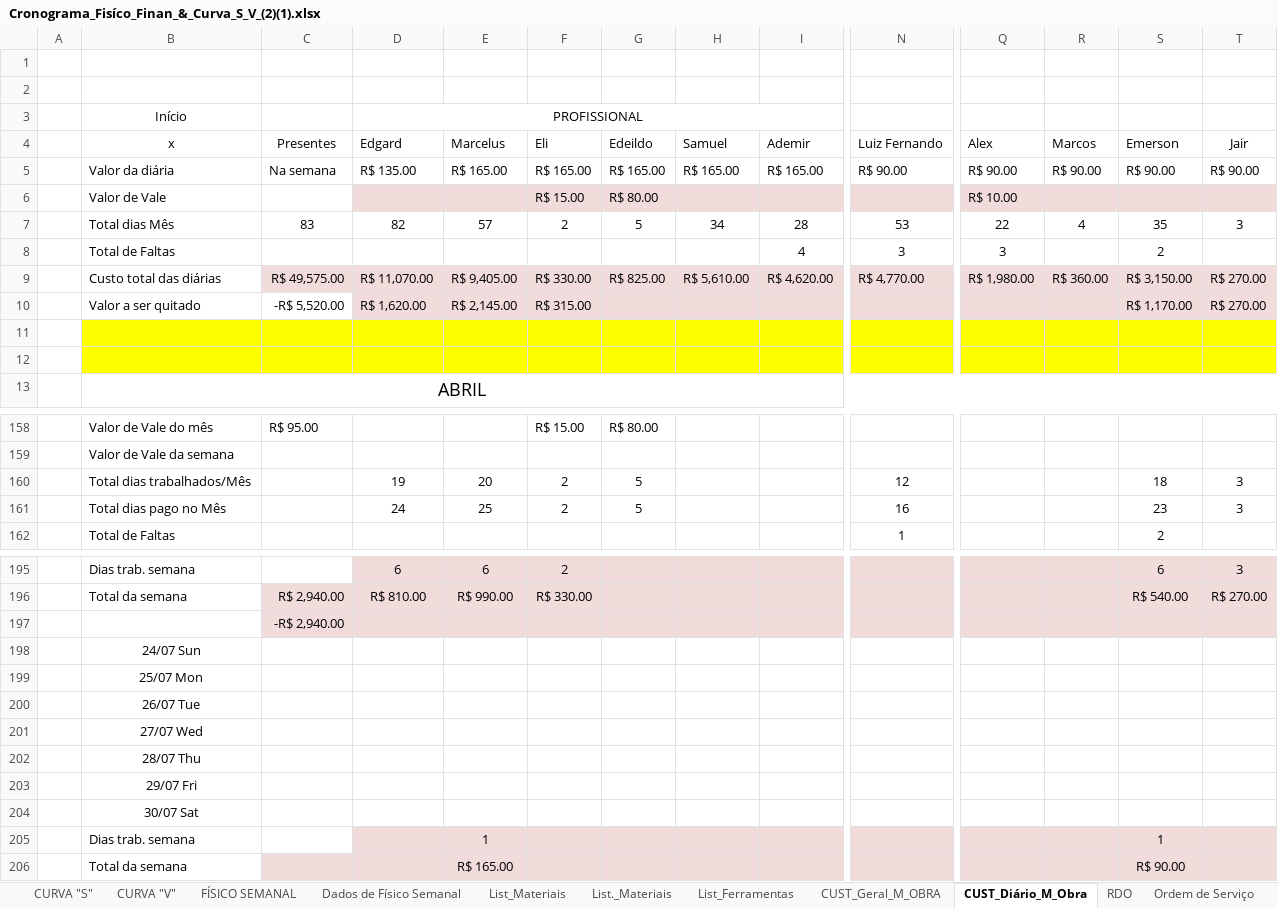
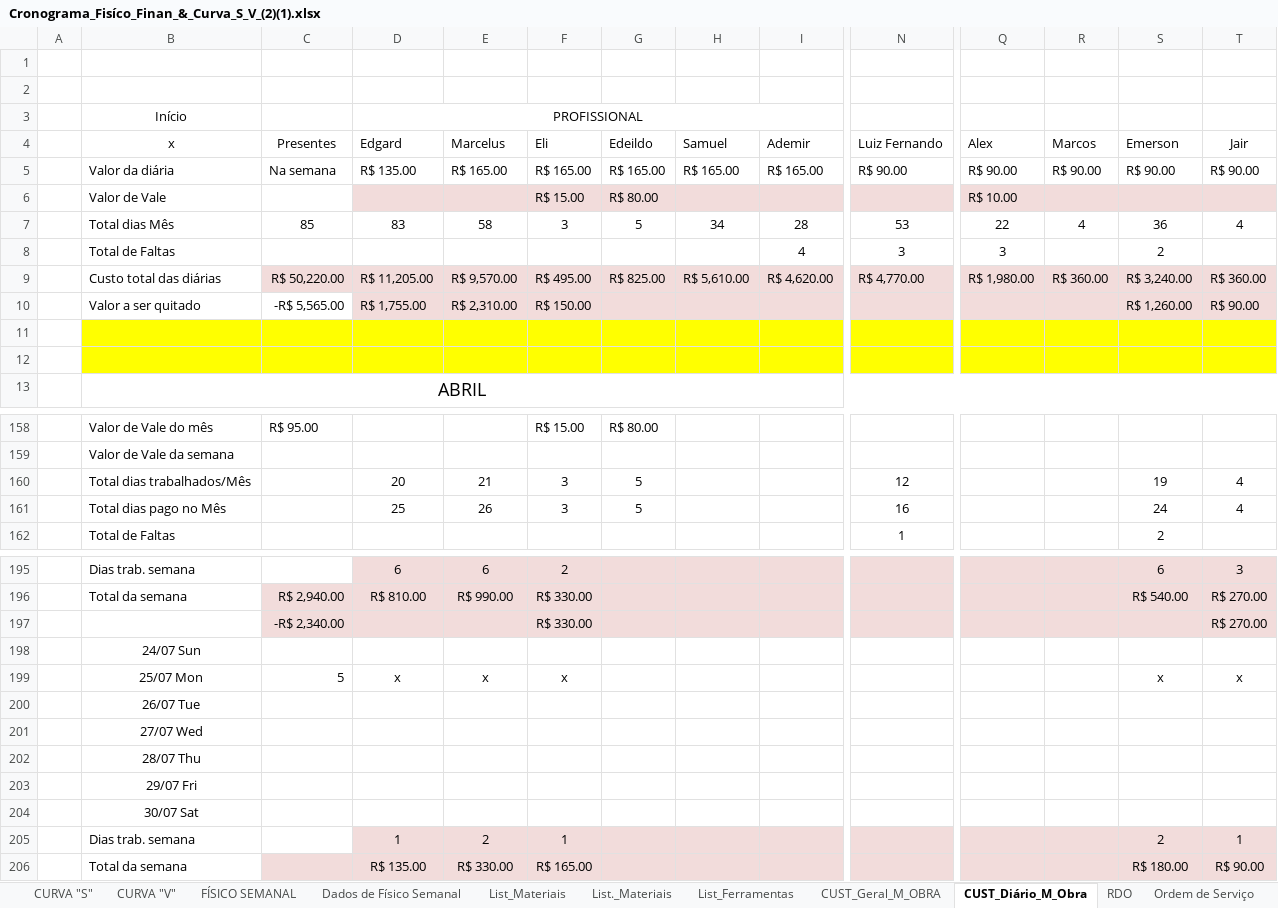
Before and after one commit to EdgardSancosta/Cronograma_Fisico_Financeiro, an Excel workbook: Cronograma_Fisíco_Finan_&_Curva_S_V_(2)(1).xlsx, sheet CUST_Diário_M_Obra, drawn as a sheet; only a part is shown, gaps mark what is left out; values as stored, in another font and other column widths than the file's, no borders; conditional formats not drawn; removed rows and columns are numbered as before the commit, all else as after; rows hold the shown columns only; the diff names each change by its address in the sheet, - before the commit and + after, or states it on an @@ line.

```diff
--- a/Cronograma_Fisíco_Finan_&_Curva_S_V_(2)(1).xlsx (sheet CUST_Diário_M_Obra)
+++ b/Cronograma_Fisíco_Finan_&_Curva_S_V_(2)(1).xlsx (sheet CUST_Diário_M_Obra)
-C7 (Presentes): 83
+C7 (Presentes): 85
-D7 (Edgard): 82
+D7 (Edgard): 83
-E7 (Marcelus): 57
+E7 (Marcelus): 58
-F7 (Eli): 2
+F7 (Eli): 3
-S7 (Emerson): 35
+S7 (Emerson): 36
-T7 (Jair): 3
+T7 (Jair): 4
-C9 (Presentes): R$ 49,575.00
+C9 (Presentes): R$ 50,220.00
-D9 (Edgard): R$ 11,070.00
+D9 (Edgard): R$ 11,205.00
-E9 (Marcelus): R$ 9,405.00
+E9 (Marcelus): R$ 9,570.00
-F9 (Eli): R$ 330.00
+F9 (Eli): R$ 495.00
-S9 (Emerson): R$ 3,150.00
+S9 (Emerson): R$ 3,240.00
-T9 (Jair): R$ 270.00
+T9 (Jair): R$ 360.00
-C10 (Presentes): -R$ 5,520.00
+C10 (Presentes): -R$ 5,565.00
-D10 (Edgard): R$ 1,620.00
+D10 (Edgard): R$ 1,755.00
-E10 (Marcelus): R$ 2,145.00
+E10 (Marcelus): R$ 2,310.00
-F10 (Eli): R$ 315.00
+F10 (Eli): R$ 150.00
-S10 (Emerson): R$ 1,170.00
+S10 (Emerson): R$ 1,260.00
-T10 (Jair): R$ 270.00
+T10 (Jair): R$ 90.00
-row 160:  | Total dias trabalhados/Mês |  | 19 | 20 | 2 | 5 |  |  | 12 |  |  | 18 | 3
-row 161:  | Total dias pago no Mês |  | 24 | 25 | 2 | 5 |  |  | 16 |  |  | 23 | 3
+row 160:  | Total dias trabalhados/Mês |  | 20 | 21 | 3 | 5 |  |  | 12 |  |  | 19 | 4
+row 161:  | Total dias pago no Mês |  | 25 | 26 | 3 | 5 |  |  | 16 |  |  | 24 | 4
-row 197:  |  | -R$ 2,940.00
+row 197:  |  | -R$ 2,340.00 |  |  | R$ 330.00 |  |  |  |  |  |  |  | R$ 270.00
-row 199:  | 25/07 Mon
+row 199:  | 25/07 Mon | 5 | x | x | x |  |  |  |  |  |  | x | x
-row 205:  | Dias trab. semana |  |  | 1 |  |  |  |  |  |  |  | 1
-row 206:  | Total da semana |  |  | R$ 165.00 |  |  |  |  |  |  |  | R$ 90.00
+row 205:  | Dias trab. semana |  | 1 | 2 | 1 |  |  |  |  |  |  | 2 | 1
+row 206:  | Total da semana |  | R$ 135.00 | R$ 330.00 | R$ 165.00 |  |  |  |  |  |  | R$ 180.00 | R$ 90.00
```
Also changed, not shown: sheet FÍSICO x FINANCEIRO, sheet CUST_Geral_M_OBRA, charts or pictures.
